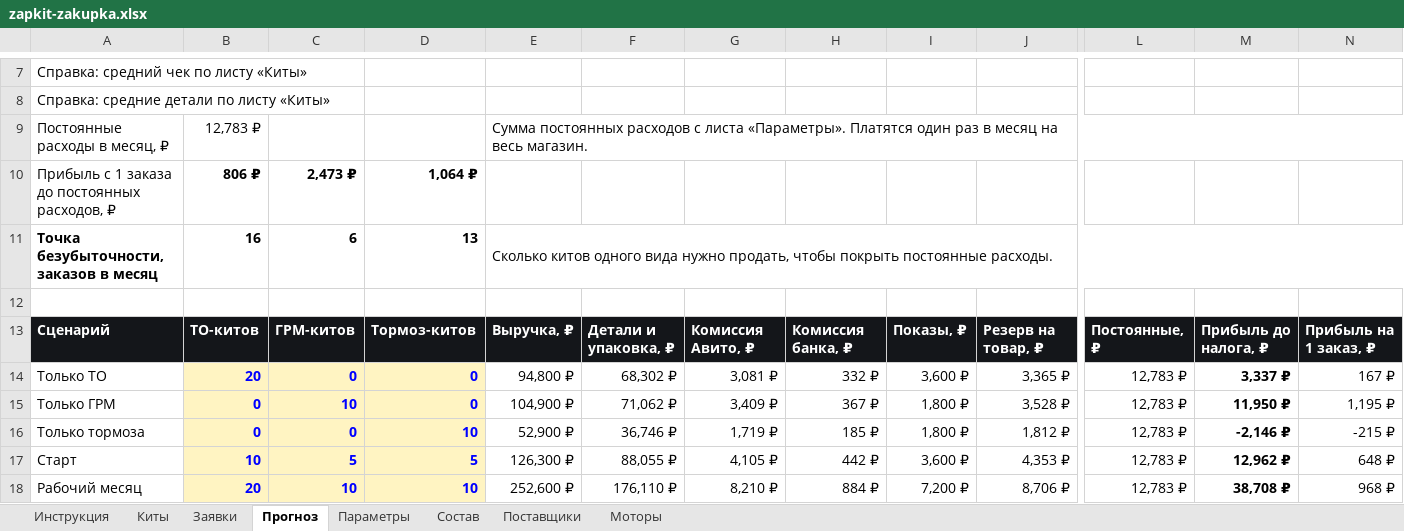
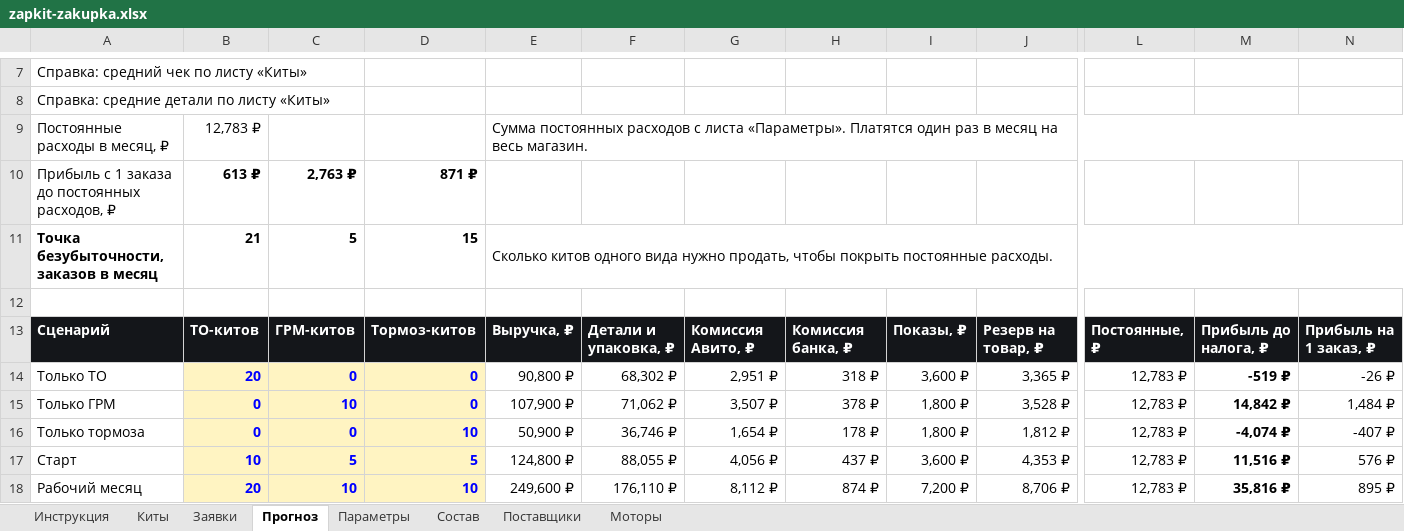
Before and after one commit to Armen111111/fourmatic-shop, an Excel workbook: avito/zapkit-zakupka.xlsx, sheet Прогноз, drawn as a sheet; only a part is shown, gaps mark what is left out; values as stored, in another font and other column widths than the file's, no borders; conditional formats not drawn; the diff covers the shown part only; the diff names each change by its address in the sheet, - before the commit and + after, or states it on an @@ line.

```diff
--- a/avito/zapkit-zakupka.xlsx (sheet Прогноз)
+++ b/avito/zapkit-zakupka.xlsx (sheet Прогноз)
-B10: 806 ₽
+B10: 613 ₽
-C10: 2,473 ₽
+C10: 2,763 ₽
-D10: 1,064 ₽
+D10: 871 ₽
-B11: 16
+B11: 21
-C11: 6
+C11: 5
-D11: 13
+D11: 15
-E14: 94,800 ₽
+E14: 90,800 ₽
-G14: 3,081 ₽
+G14: 2,951 ₽
-H14: 332 ₽
+H14: 318 ₽
-M14: 3,337 ₽
+M14: -519 ₽
-N14: 167 ₽
+N14: -26 ₽
-E15: 104,900 ₽
+E15: 107,900 ₽
-G15: 3,409 ₽
+G15: 3,507 ₽
-H15: 367 ₽
+H15: 378 ₽
-M15: 11,950 ₽
+M15: 14,842 ₽
-N15: 1,195 ₽
+N15: 1,484 ₽
-E16: 52,900 ₽
+E16: 50,900 ₽
-G16: 1,719 ₽
+G16: 1,654 ₽
-H16: 185 ₽
+H16: 178 ₽
-M16: -2,146 ₽
+M16: -4,074 ₽
-N16: -215 ₽
+N16: -407 ₽
-E17: 126,300 ₽
+E17: 124,800 ₽
-G17: 4,105 ₽
+G17: 4,056 ₽
-H17: 442 ₽
+H17: 437 ₽
-M17: 12,962 ₽
+M17: 11,516 ₽
-N17: 648 ₽
+N17: 576 ₽
-E18: 252,600 ₽
+E18: 249,600 ₽
-G18: 8,210 ₽
+G18: 8,112 ₽
-H18: 884 ₽
+H18: 874 ₽
-M18: 38,708 ₽
+M18: 35,816 ₽
-N18: 968 ₽
+N18: 895 ₽
```
Also changed, not shown: 14 edited cells elsewhere in this sheet, sheet Киты, sheet Параметры, sheet Инструкция, formulas that keep their value, 9 other files.
